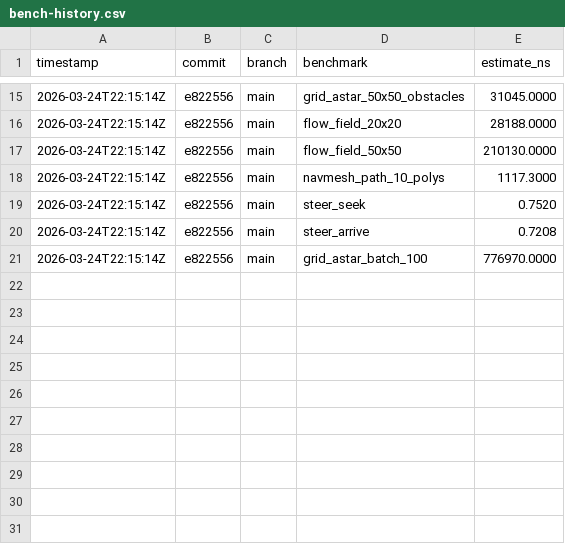
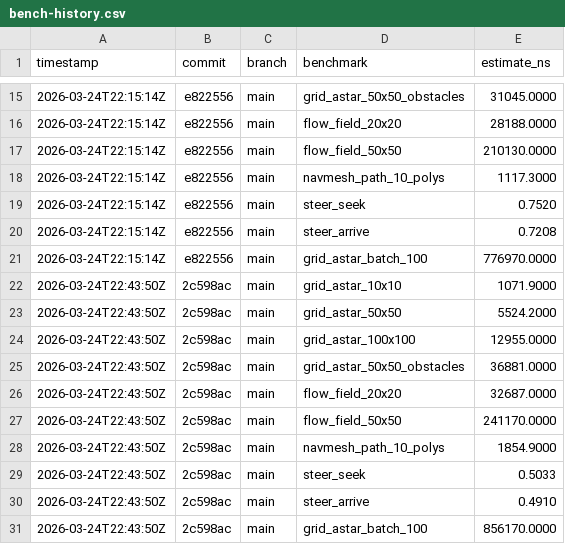
Before and after one commit to MacCracken/raasta, a CSV file: bench-history.csv, drawn as a sheet; only a part is shown, gaps mark what is left out; the diff names each change by its address in the sheet, - before the commit and + after, or states it on an @@ line.

```diff
--- a/bench-history.csv
+++ b/bench-history.csv
+row 22: 2026-03-24T22:43:50Z | 2c598ac | main | grid_astar_10x10 | 1071.9000
+row 23: 2026-03-24T22:43:50Z | 2c598ac | main | grid_astar_50x50 | 5524.2000
+row 24: 2026-03-24T22:43:50Z | 2c598ac | main | grid_astar_100x100 | 12955.0000
+row 25: 2026-03-24T22:43:50Z | 2c598ac | main | grid_astar_50x50_obstacles | 36881.0000
+row 26: 2026-03-24T22:43:50Z | 2c598ac | main | flow_field_20x20 | 32687.0000
+row 27: 2026-03-24T22:43:50Z | 2c598ac | main | flow_field_50x50 | 241170.0000
+row 28: 2026-03-24T22:43:50Z | 2c598ac | main | navmesh_path_10_polys | 1854.9000
+row 29: 2026-03-24T22:43:50Z | 2c598ac | main | steer_seek | 0.5033
+row 30: 2026-03-24T22:43:50Z | 2c598ac | main | steer_arrive | 0.4910
+row 31: 2026-03-24T22:43:50Z | 2c598ac | main | grid_astar_batch_100 | 856170.0000
```
Also changed, not shown: 11 other files.
